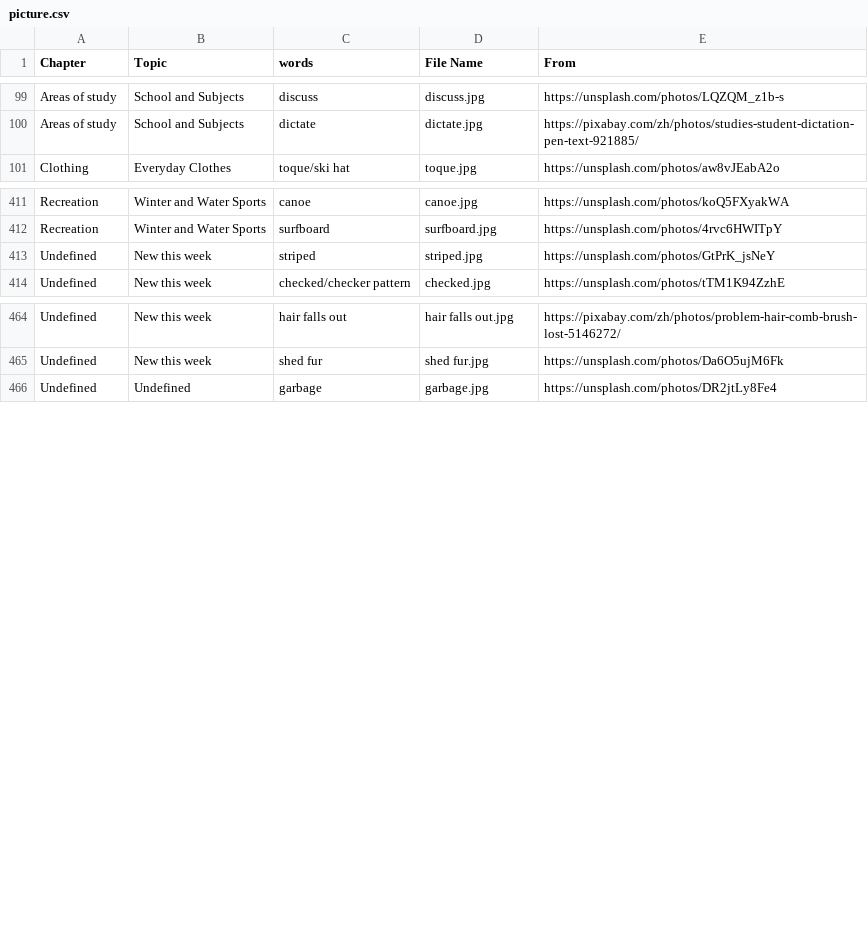
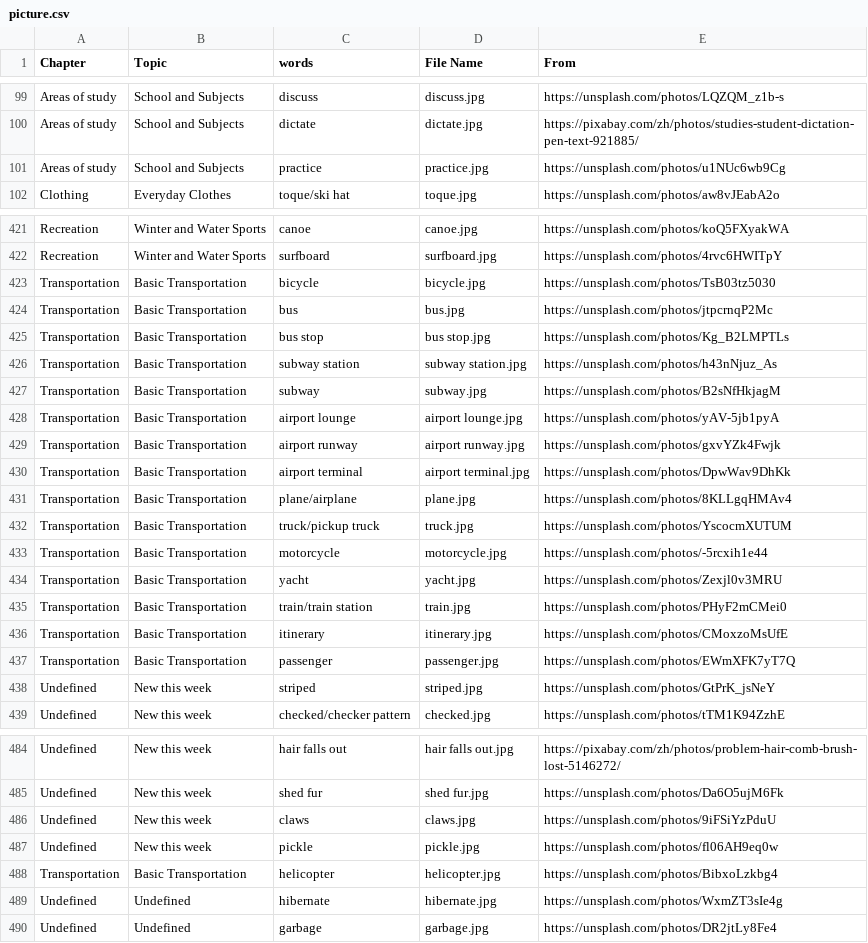
Before and after one commit to HDCodePractice/EnglishHelper, a CSV file: res/picture.csv, drawn as a sheet; only a part is shown, gaps mark what is left out; the diff covers the shown part only.

```diff
--- a/res/picture.csv
+++ b/res/picture.csv
@@ -100,2 +100,3 @@ Areas of study,School and Subjects,discuss,discuss.jpg,https://unsplash.com/phot
 Areas of study,School and Subjects,dictate,dictate.jpg,https://pixabay.com/zh/photos/studies-student-dictation-pen-text-921885/
+Areas of study,School and Subjects,practice,practice.jpg,https://unsplash.com/photos/u1NUc6wb9Cg
 Clothing,Everyday Clothes,toque/ski hat,toque.jpg,https://unsplash.com/photos/aw8vJEabA2o
@@ -412,2 +422,17 @@ Recreation,Winter and Water Sports,canoe,canoe.jpg,https://unsplash.com/photos/k
 Recreation,Winter and Water Sports,surfboard,surfboard.jpg,https://unsplash.com/photos/4rvc6HWITpY
+Transportation,Basic Transportation,bicycle,bicycle.jpg,https://unsplash.com/photos/TsB03tz5030
+Transportation,Basic Transportation,bus,bus.jpg,https://unsplash.com/photos/jtpcrnqP2Mc
+Transportation,Basic Transportation,bus stop,bus stop.jpg,https://unsplash.com/photos/Kg_B2LMPTLs
+Transportation,Basic Transportation,subway station,subway station.jpg,https://unsplash.com/photos/h43nNjuz_As
+Transportation,Basic Transportation,subway,subway.jpg,https://unsplash.com/photos/B2sNfHkjagM
+Transportation,Basic Transportation,airport lounge,airport lounge.jpg,https://unsplash.com/photos/yAV-5jb1pyA
+Transportation,Basic Transportation,airport runway,airport runway.jpg,https://unsplash.com/photos/gxvYZk4Fwjk
+Transportation,Basic Transportation,airport terminal,airport terminal.jpg,https://unsplash.com/photos/DpwWav9DhKk
+Transportation,Basic Transportation,plane/airplane,plane.jpg,https://unsplash.com/photos/8KLLgqHMAv4
+Transportation,Basic Transportation,truck/pickup truck,truck.jpg,https://unsplash.com/photos/YscocmXUTUM
+Transportation,Basic Transportation,motorcycle,motorcycle.jpg,https://unsplash.com/photos/-5rcxih1e44
+Transportation,Basic Transportation,yacht,yacht.jpg,https://unsplash.com/photos/Zexjl0v3MRU
+Transportation,Basic Transportation,train/train station,train.jpg,https://unsplash.com/photos/PHyF2mCMei0
+Transportation,Basic Transportation,itinerary,itinerary.jpg,https://unsplash.com/photos/CMoxzoMsUfE
+Transportation,Basic Transportation,passenger,passenger.jpg,https://unsplash.com/photos/EWmXFK7yT7Q
 Undefined,New this week,striped,striped.jpg,https://unsplash.com/photos/GtPrK_jsNeY
@@ -465,2 +485,6 @@ Undefined,New this week,hair falls out,hair falls out.jpg,https://pixabay.com/zh
 Undefined,New this week,shed fur,shed fur.jpg,https://unsplash.com/photos/Da6O5ujM6Fk
+Undefined,New this week,claws,claws.jpg,https://unsplash.com/photos/9iFSiYzPduU
+Undefined,New this week,pickle,pickle.jpg,https://unsplash.com/photos/fl06AH9eq0w
+Transportation,Basic Transportation,helicopter,helicopter.jpg,https://unsplash.com/photos/BibxoLzkbg4
+Undefined,Undefined,hibernate,hibernate.jpg,https://unsplash.com/photos/WxmZT3sIe4g
 Undefined,Undefined,garbage,garbage.jpg,https://unsplash.com/photos/DR2jtLy8Fe4
```
Also changed, not shown: 2 removed rows and 9 moved rows elsewhere in this file, 37 other files.
